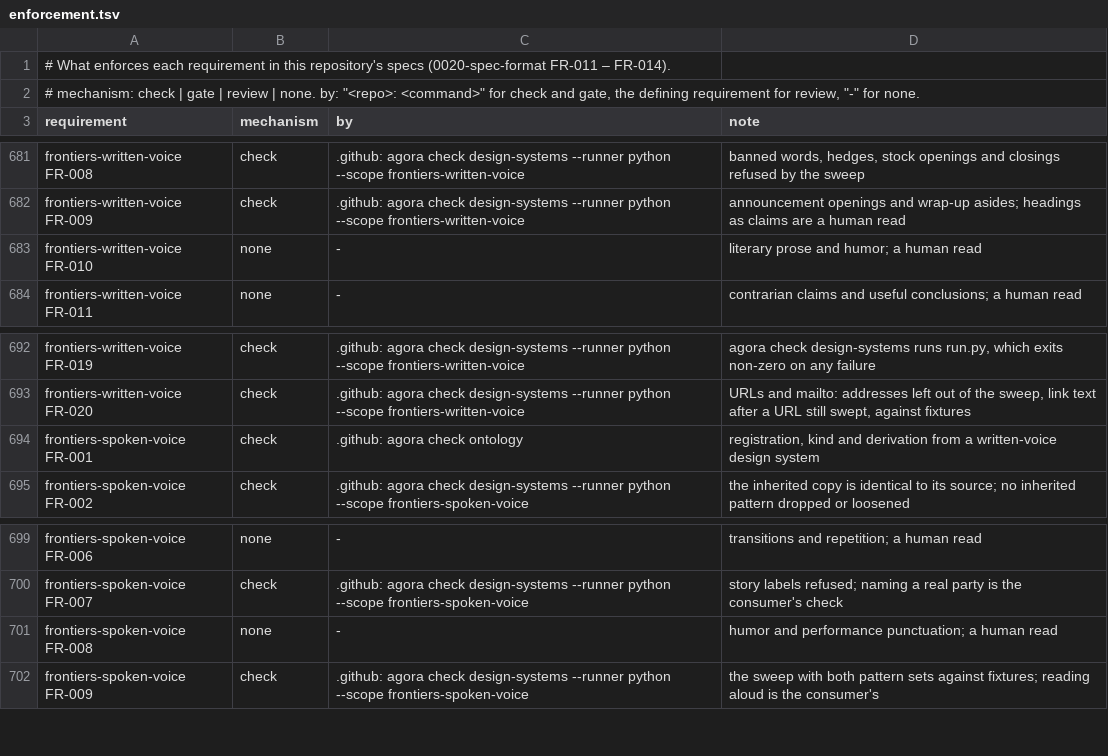
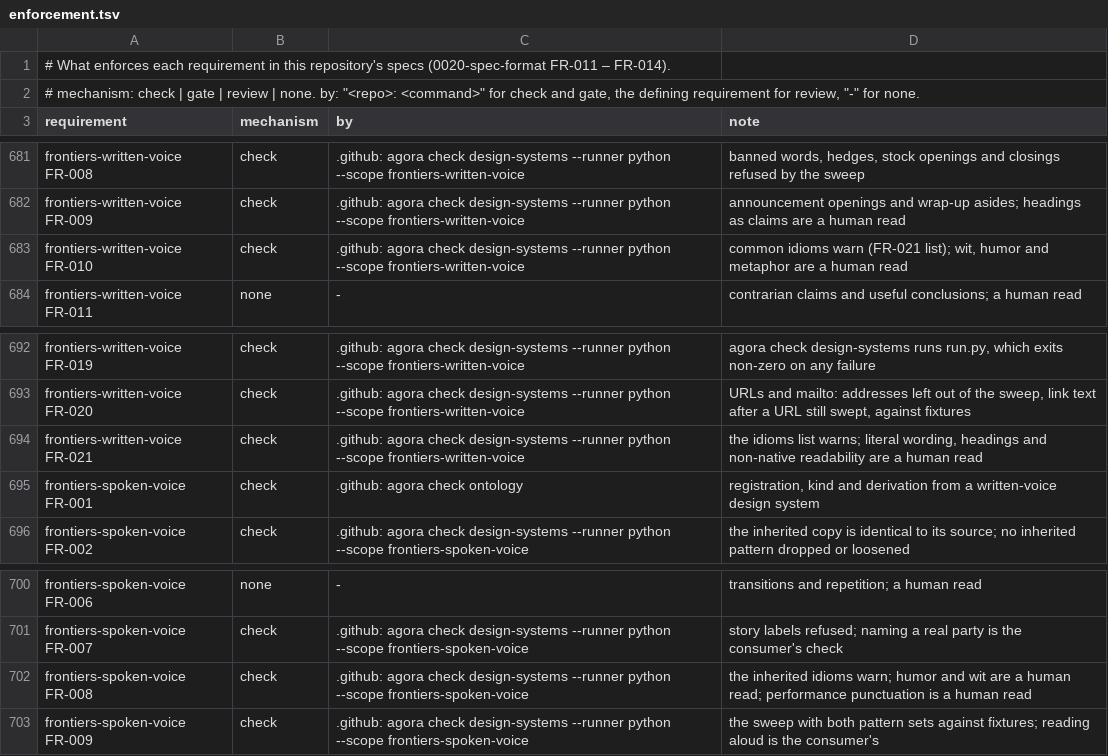
Before and after one commit to intellectual-frontiers/.github, a TSV file: spec-kit/enforcement.tsv, drawn as a sheet; only a part is shown, gaps mark what is left out.

```diff
--- a/spec-kit/enforcement.tsv
+++ b/spec-kit/enforcement.tsv
@@ -682,3 +682,3 @@ frontiers-written-voice FR-008	check	.github: agora check design-systems --runne
 frontiers-written-voice FR-009	check	.github: agora check design-systems --runner python --scope frontiers-written-voice	announcement openings and wrap-up asides; headings as claims are a human read
-frontiers-written-voice FR-010	none	-	literary prose and humor; a human read
+frontiers-written-voice FR-010	check	.github: agora check design-systems --runner python --scope frontiers-written-voice	common idioms warn (FR-021 list); wit, humor and metaphor are a human read
 frontiers-written-voice FR-011	none	-	contrarian claims and useful conclusions; a human read
@@ -693,2 +693,3 @@ frontiers-written-voice FR-019	check	.github: agora check design-systems --runne
 frontiers-written-voice FR-020	check	.github: agora check design-systems --runner python --scope frontiers-written-voice	URLs and mailto: addresses left out of the sweep, link text after a URL still swept, against fixtures
+frontiers-written-voice FR-021	check	.github: agora check design-systems --runner python --scope frontiers-written-voice	the idioms list warns; literal wording, headings and non-native readability are a human read
 frontiers-spoken-voice FR-001	check	.github: agora check ontology	registration, kind and derivation from a written-voice design system
@@ -700,3 +701,3 @@ frontiers-spoken-voice FR-006	none	-	transitions and repetition; a human read
 frontiers-spoken-voice FR-007	check	.github: agora check design-systems --runner python --scope frontiers-spoken-voice	story labels refused; naming a real party is the consumer's check
-frontiers-spoken-voice FR-008	none	-	humor and performance punctuation; a human read
+frontiers-spoken-voice FR-008	check	.github: agora check design-systems --runner python --scope frontiers-spoken-voice	the inherited idioms warn; humor and wit are a human read; performance punctuation is a human read
 frontiers-spoken-voice FR-009	check	.github: agora check design-systems --runner python --scope frontiers-spoken-voice	the sweep with both pattern sets against fixtures; reading aloud is the consumer's
```
Also changed, not shown: 7 other files.
